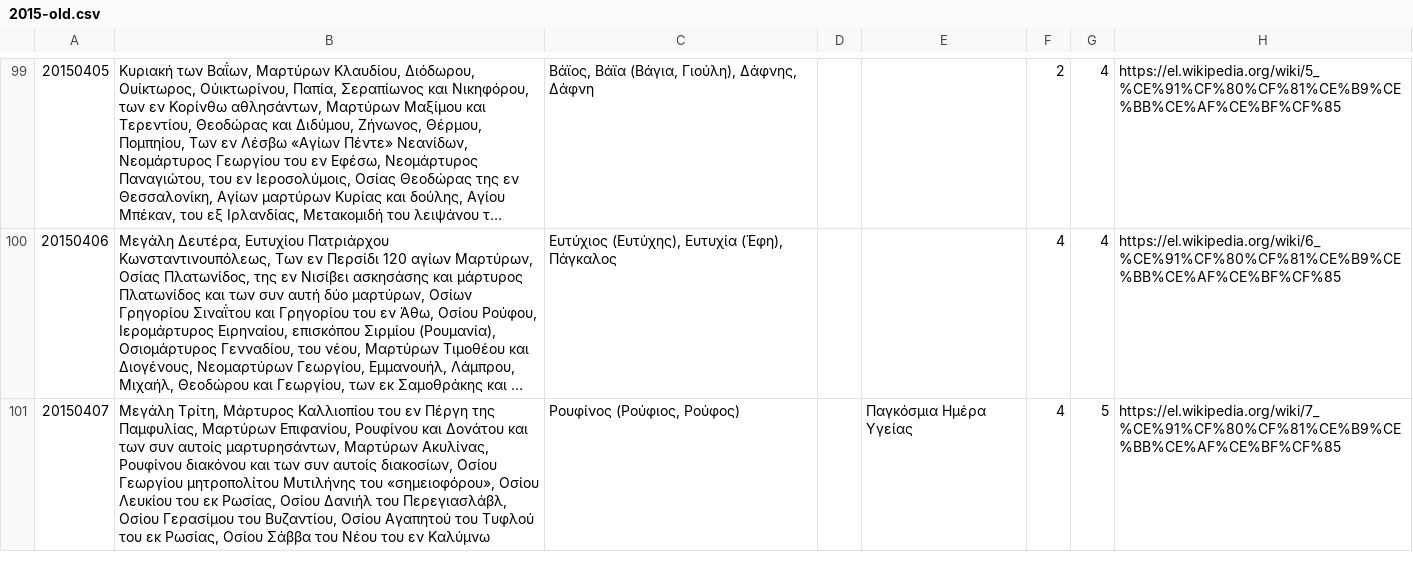
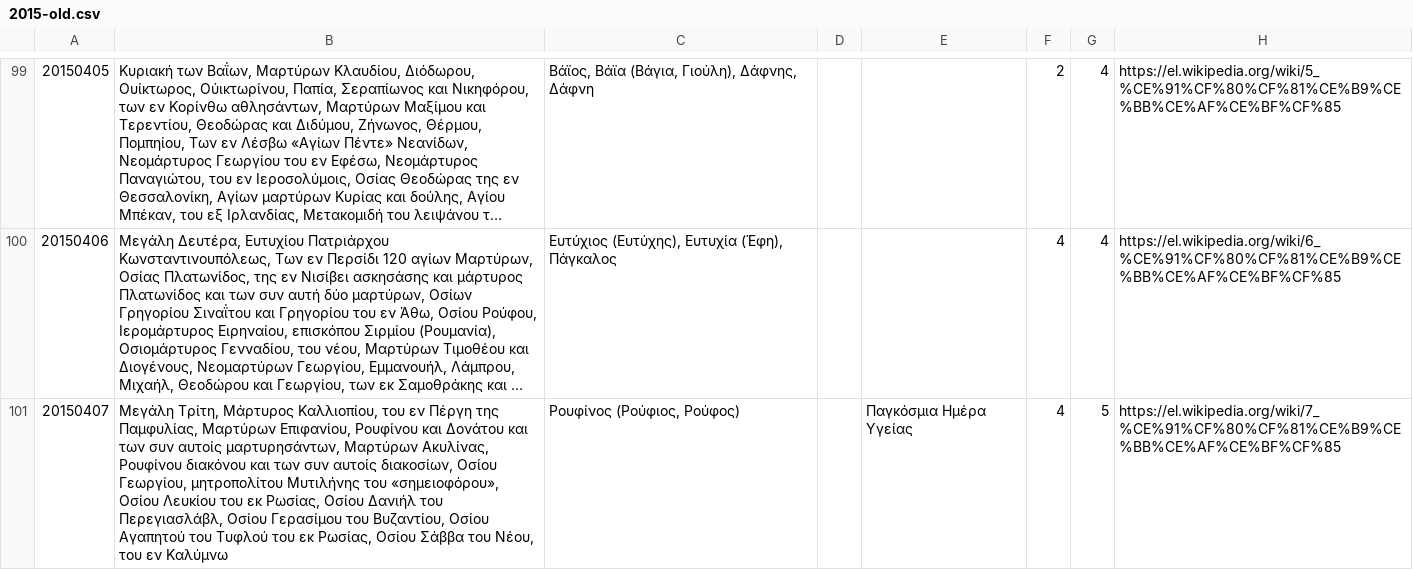
Before and after one commit to smekras/holydays-generator, a CSV file: files/2015-old.csv, drawn as a sheet; only a part is shown, gaps mark what is left out; long unchanged cells end in …; the diff covers the shown part only; the diff names each change by its address in the sheet, - before the commit and + after, or states it on an @@ line.

```diff
--- a/files/2015-old.csv
+++ b/files/2015-old.csv
-B101: …Τρίτη, Μάρτυρος Καλλιοπίου του εν Πέργη της Παμφυλίας, Μαρτύρων Επιφανίου, Ρουφίνου και Δονάτου και των συν αυτοίς μαρτυρησάντων, Μαρτύρων Ακυλίνας, Ρουφίνου διακόνου και των συν αυτοίς διακοσίων, Οσίου Γεωργίου μητροπολίτου Μυτιλήνης του «σημειοφόρου», Οσίου Λευκίου του εκ Ρωσίας, Οσίου Δανιήλ του Περεγιασλάβλ, Οσίου Γερασίμου του Βυζαντίου, Οσίου Αγαπητού του Τυφλού του εκ Ρωσίας, Οσίου Σάββα του Νέου του εν…
+B101: …Τρίτη, Μάρτυρος Καλλιοπίου, του εν Πέργη της Παμφυλίας, Μαρτύρων Επιφανίου, Ρουφίνου και Δονάτου και των συν αυτοίς μαρτυρησάντων, Μαρτύρων Ακυλίνας, Ρουφίνου διακόνου και των συν αυτοίς διακοσίων, Οσίου Γεωργίου, μητροπολίτου Μυτιλήνης του «σημειοφόρου», Οσίου Λευκίου του εκ Ρωσίας, Οσίου Δανιήλ του Περεγιασλάβλ, Οσίου Γερασίμου του Βυζαντίου, Οσίου Αγαπητού του Τυφλού του εκ Ρωσίας, Οσίου Σάββα του Νέου, του εν…
```
Also changed, not shown: 1 edited cell elsewhere in this file, files/2015.csv, files/2020.csv, 4 other files.
